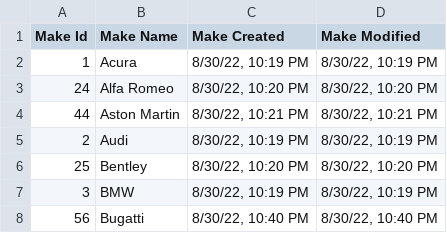
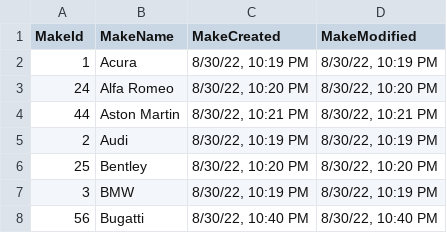
Before and after one commit to M-A-Chapman/carSelectorApi, a CSV file: dataSource/makes-sample.csv, drawn as a sheet; only a part is shown.

```diff
--- a/dataSource/makes-sample.csv
+++ b/dataSource/makes-sample.csv
@@ -1,2 +1,2 @@
-"Make Id","Make Name","Make Created","Make Modified"
+"MakeId","MakeName","MakeCreated","MakeModified"
 1,Acura,"8/30/22, 10:19 PM","8/30/22, 10:19 PM"
```
Also changed, not shown: dataSource/models-sample.csv, dataSource/submodels-sample.csv, 5 other files.
